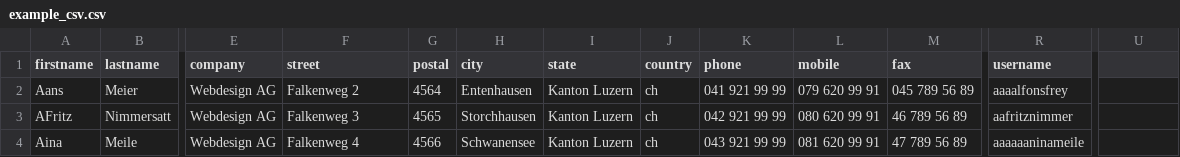
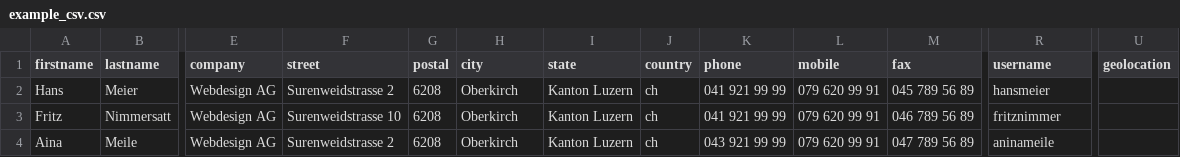
Before and after one commit to markocupic/import_from_csv, a CSV file: csv/example_csv.csv, drawn as a sheet; only a part is shown, gaps mark what is left out; the diff names each change by its address in the sheet, - before the commit and + after, or states it on an @@ line.

Commit message:
Updated example_csv.csv

```diff
--- a/csv/example_csv.csv
+++ b/csv/example_csv.csv
-U1: (empty)
+U1: geolocation
-A2 (firstname): Aans
+A2 (firstname): Hans
-F2 (street): Falkenweg 2
+F2 (street): Surenweidstrasse 2
-G2 (postal): 4564
+G2 (postal): 6208
-H2 (city): Entenhausen
+H2 (city): Oberkirch
-R2 (username): aaaalfonsfrey
+R2 (username): hansmeier
-A3 (firstname): AFritz
+A3 (firstname): Fritz
-F3 (street): Falkenweg 3
+F3 (street): Surenweidstrasse 10
-G3 (postal): 4565
+G3 (postal): 6208
-H3 (city): Storchhausen
+H3 (city): Oberkirch
-K3 (phone): 042 921 99 99
+K3 (phone): 041 921 99 99
-L3 (mobile): 080 620 99 91
+L3 (mobile): 079 620 99 91
-M3 (fax): 46 789 56 89
+M3 (fax): 046 789 56 89
-R3 (username): aafritznimmer
+R3 (username): fritznimmer
-F4 (street): Falkenweg 4
+F4 (street): Surenweidstrasse 2
-G4 (postal): 4566
+G4 (postal): 6208
-H4 (city): Schwanensee
+H4 (city): Oberkirch
-L4 (mobile): 081 620 99 91
+L4 (mobile): 079 620 99 91
-M4 (fax): 47 789 56 89
+M4 (fax): 047 789 56 89
-R4 (username): aaaaaaninameile
+R4 (username): aninameile
```
